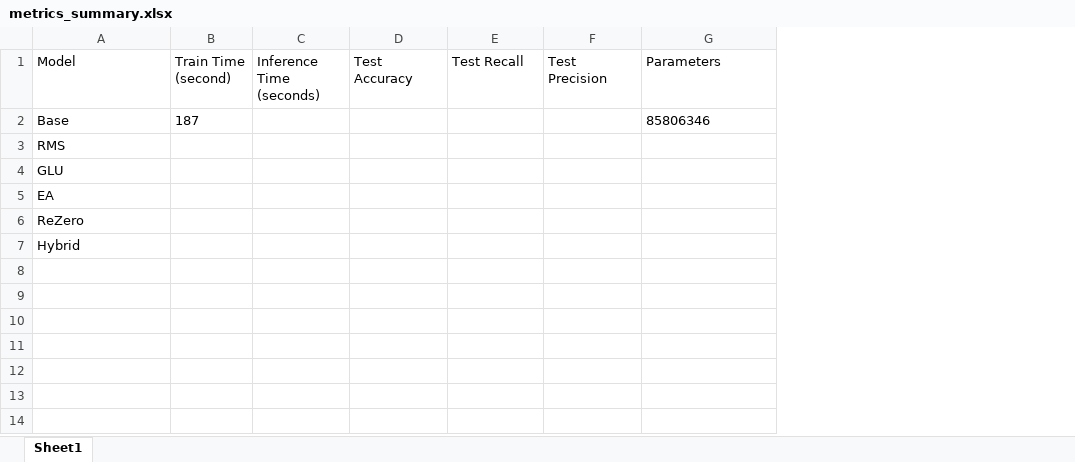
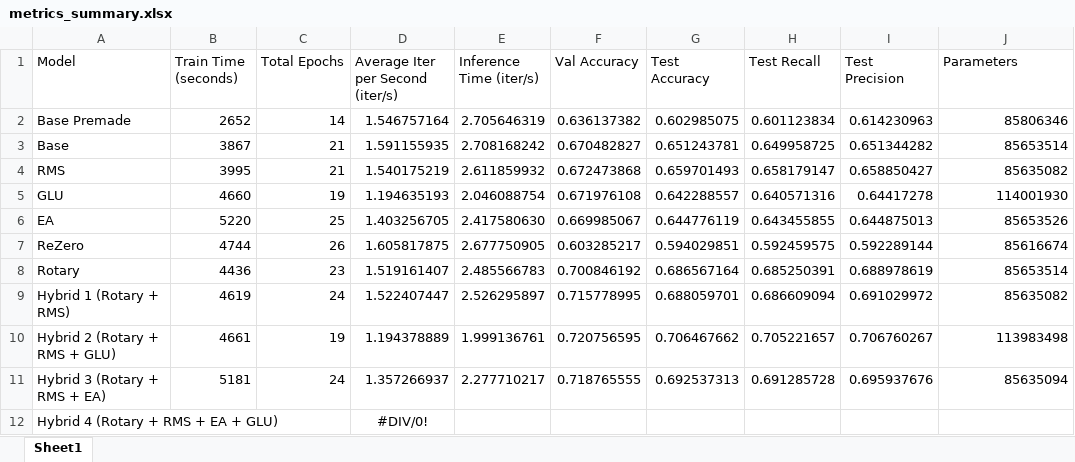
Before and after one commit to jakepatock/DL_final_project, an Excel workbook: models_and_metrics/metrics_summary.xlsx, sheet Sheet1, drawn as a sheet; values as stored, in another font and other column widths than the file's, no borders; charts and pictures not drawn; removed rows and columns are numbered as before the commit, all else as after; the diff names each change by its address in the sheet, - before the commit and + after, or states it on an @@ line.

Commit message:
commit of first batch of hybrid models

```diff
--- a/models_and_metrics/metrics_summary.xlsx (sheet Sheet1)
+++ b/models_and_metrics/metrics_summary.xlsx (sheet Sheet1)
-column B (Train Time (second)), row 2: 187
-column C (Inference Time (seconds)), empty
+column B (Train Time (seconds)), rows 3-7: 3867 | 3995 | 4660 | 5220 | 4744
+column C (Total Epochs), rows 3-7: 21 | 21 | 19 | 25 | 26
+column D (Average Iter per Second (iter/s)), rows 3-7: 1.591155935 | 1.540175219 | 1.194635193 | 1.403256705 | 1.605817875; row 12: #DIV/0!
+column E (Inference Time (iter/s)), rows 3-7: 2.708168242 | 2.611859932 | 2.046088754 | 2.417580630 | 2.677750905
+column F (Val Accuracy), rows 3-7: 0.670482827 | 0.672473868 | 0.671976108 | 0.669985067 | 0.603285217
+row 2: Base Premade | 2652 | 14 | 1.546757164 | 2.705646319 | 0.636137382 | 0.602985075 | 0.601123834 | 0.614230963 | 85806346
-G3 (Test Accuracy): (empty)
+G3 (Test Accuracy): 0.651243781
-H3 (Test Recall): (empty)
+H3 (Test Recall): 0.649958725
-I3 (Test Precision): (empty)
+I3 (Test Precision): 0.651344282
-J3 (Parameters): 85806346
+J3 (Parameters): 85653514
-J3 alignment: left
+J3 alignment: right
-G4 (Test Accuracy): (empty)
+G4 (Test Accuracy): 0.659701493
-H4 (Test Recall): (empty)
+H4 (Test Recall): 0.658179147
-I4 (Test Precision): (empty)
+I4 (Test Precision): 0.658850427
-J4 (Parameters): (empty)
+J4 (Parameters): 85635082
-G5 (Test Accuracy): (empty)
+G5 (Test Accuracy): 0.642288557
-H5 (Test Recall): (empty)
+H5 (Test Recall): 0.640571316
-I5 (Test Precision): (empty)
+I5 (Test Precision): 0.64417278
-J5 (Parameters): (empty)
+J5 (Parameters): 114001930
-G6 (Test Accuracy): (empty)
+G6 (Test Accuracy): 0.644776119
-H6 (Test Recall): (empty)
+H6 (Test Recall): 0.643455855
-I6 (Test Precision): (empty)
+I6 (Test Precision): 0.644875013
-J6 (Parameters): (empty)
+J6 (Parameters): 85653526
-G7 (Test Accuracy): (empty)
+G7 (Test Accuracy): 0.594029851
-H7 (Test Recall): (empty)
+H7 (Test Recall): 0.592459575
-I7 (Test Precision): (empty)
+I7 (Test Precision): 0.592289144
-J7 (Parameters): (empty)
+J7 (Parameters): 85616674
+row 8: Rotary | 4436 | 23 | 1.519161407 | 2.485566783 | 0.700846192 | 0.686567164 | 0.685250391 | 0.688978619 | 85653514
+row 9: Hybrid 1 (Rotary + RMS) | 4619 | 24 | 1.522407447 | 2.526295897 | 0.715778995 | 0.688059701 | 0.686609094 | 0.691029972 | 85635082
+row 10: Hybrid 2 (Rotary + RMS + GLU) | 4661 | 19 | 1.194378889 | 1.999136761 | 0.720756595 | 0.706467662 | 0.705221657 | 0.706760267 | 113983498
+row 11: Hybrid 3 (Rotary + RMS + EA) | 5181 | 24 | 1.357266937 | 2.277710217 | 0.718765555 | 0.692537313 | 0.691285728 | 0.695937676 | 85635094
-A12 (Model): Hybrid
+A12 (Model): Hybrid 4 (Rotary + RMS + EA + GLU)
```
Also changed, not shown: charts or pictures, 16 other files.
